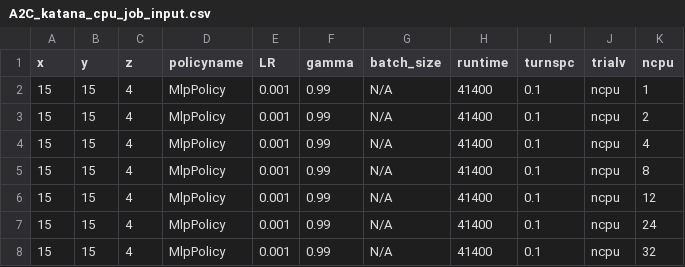
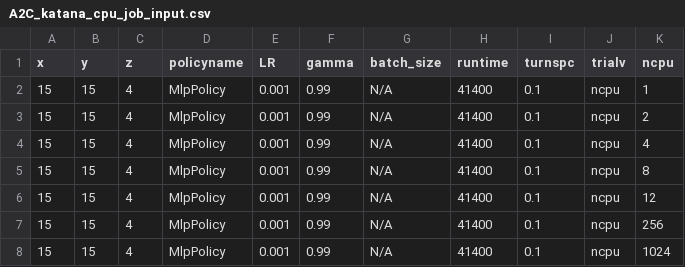
Before and after one commit to bogglem/MineSequencing, a CSV file: jobarrays/A2C_katana_cpu_job_input.csv, drawn as a sheet.

```diff
--- a/jobarrays/A2C_katana_cpu_job_input.csv
+++ b/jobarrays/A2C_katana_cpu_job_input.csv
@@ -6,3 +6,3 @@ x,y,z,policyname,LR,gamma,batch_size,runtime,turnspc,trialv,ncpu
 15,15,4,MlpPolicy,0.001,0.99,N/A,41400,0.1,ncpu,12
-15,15,4,MlpPolicy,0.001,0.99,N/A,41400,0.1,ncpu,24
-15,15,4,MlpPolicy,0.001,0.99,N/A,41400,0.1,ncpu,32
+15,15,4,MlpPolicy,0.001,0.99,N/A,41400,0.1,ncpu,256
+15,15,4,MlpPolicy,0.001,0.99,N/A,41400,0.1,ncpu,1024
```
Also changed, not shown: jobarrays/ACER_katana_cpu_job_input.csv, 3 other files.
